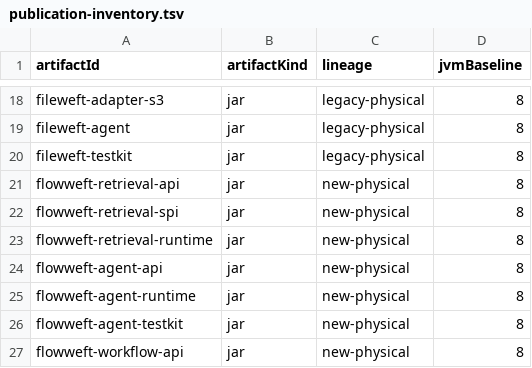
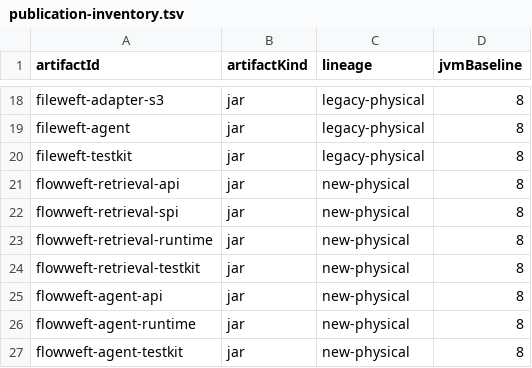
Before and after one commit to icen-ai/file-weft, a TSV file: gradle/publication-inventory.tsv, drawn as a sheet; only a part is shown, gaps mark what is left out; the shorter side is filled out with more unchanged rows.

```diff
--- a/gradle/publication-inventory.tsv
+++ b/gradle/publication-inventory.tsv
@@ -23,2 +23,3 @@ flowweft-retrieval-spi	jar	new-physical	8
 flowweft-retrieval-runtime	jar	new-physical	8
+flowweft-retrieval-testkit	jar	new-physical	8
 flowweft-agent-api	jar	new-physical	8
```
Also changed, not shown: gradle/compatibility/jvm-api-baselines.tsv, 21 other files.
